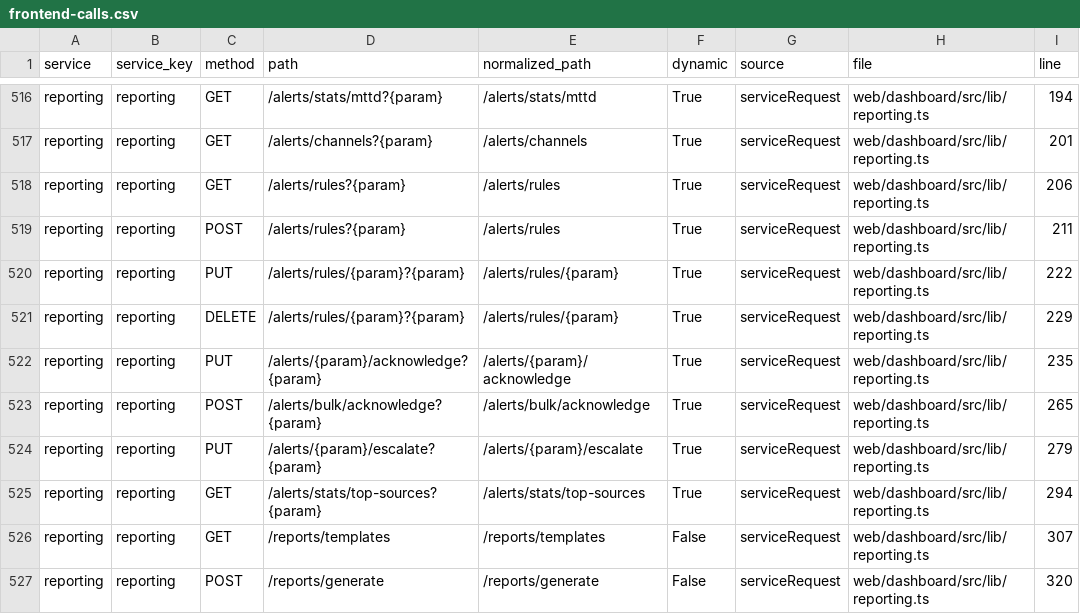
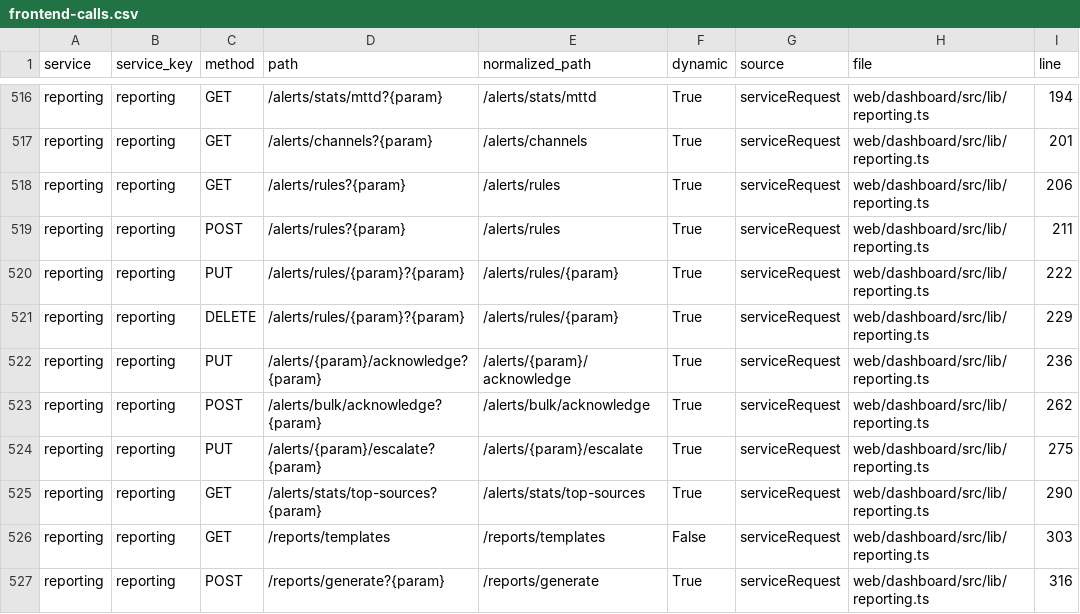
Before and after one commit to nishanttrana/KMSBeta, a CSV file: docs/generated/frontend-calls.csv, drawn as a sheet; only a part is shown, gaps mark what is left out; the diff covers the shown part only; the diff names each change by its address in the sheet, - before the commit and + after, or states it on an @@ line.

```diff
--- a/docs/generated/frontend-calls.csv
+++ b/docs/generated/frontend-calls.csv
-I522 (line): 235
+I522 (line): 236
-I523 (line): 265
+I523 (line): 262
-I524 (line): 279
+I524 (line): 275
-I525 (line): 294
+I525 (line): 290
-I526 (line): 307
+I526 (line): 303
-D527 (path): /reports/generate
+D527 (path): /reports/generate?{param}
-F527 (dynamic): False
+F527 (dynamic): True
-I527 (line): 320
+I527 (line): 316
```
Also changed, not shown: 19 edited cells elsewhere in this file, docs/generated/backend-routes.csv, docs/generated/request-flows.csv, 40 other files.
